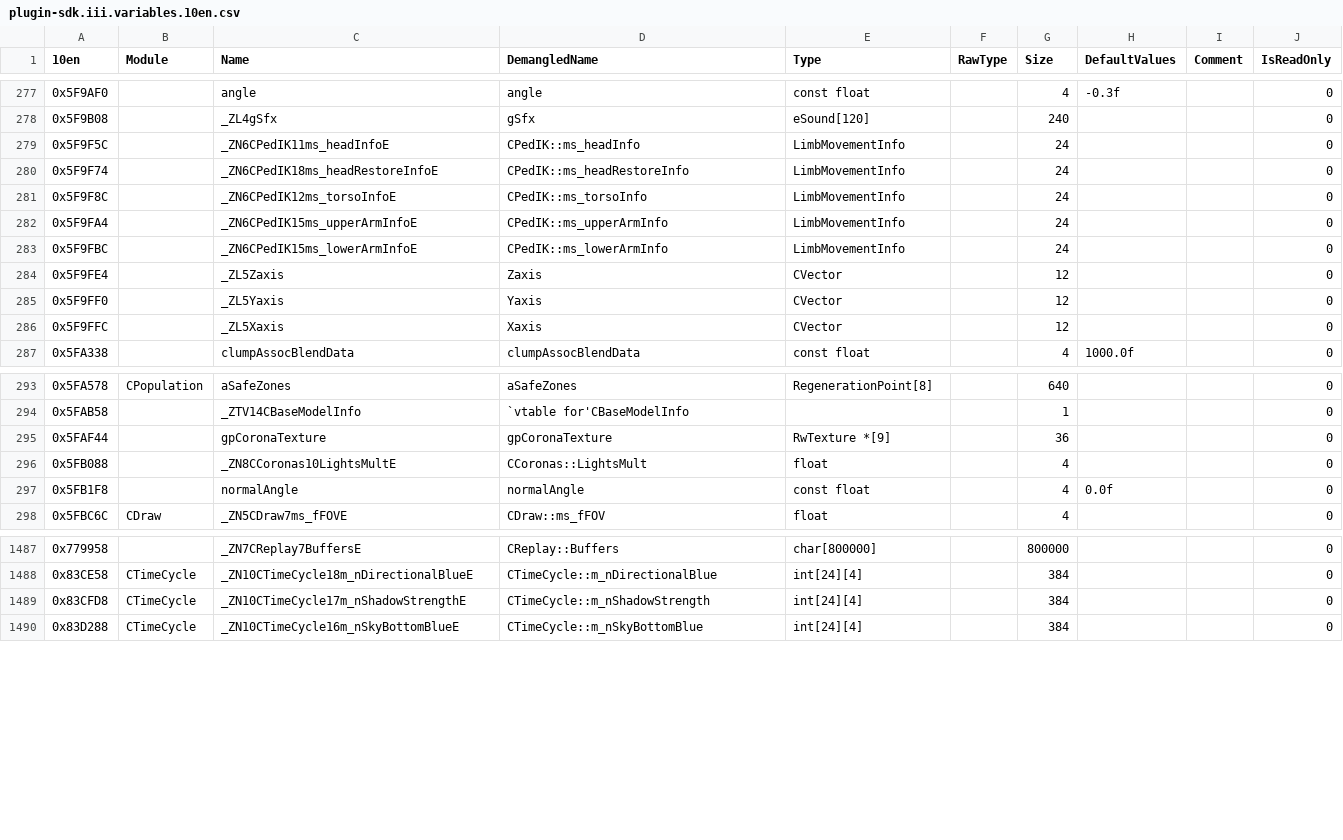
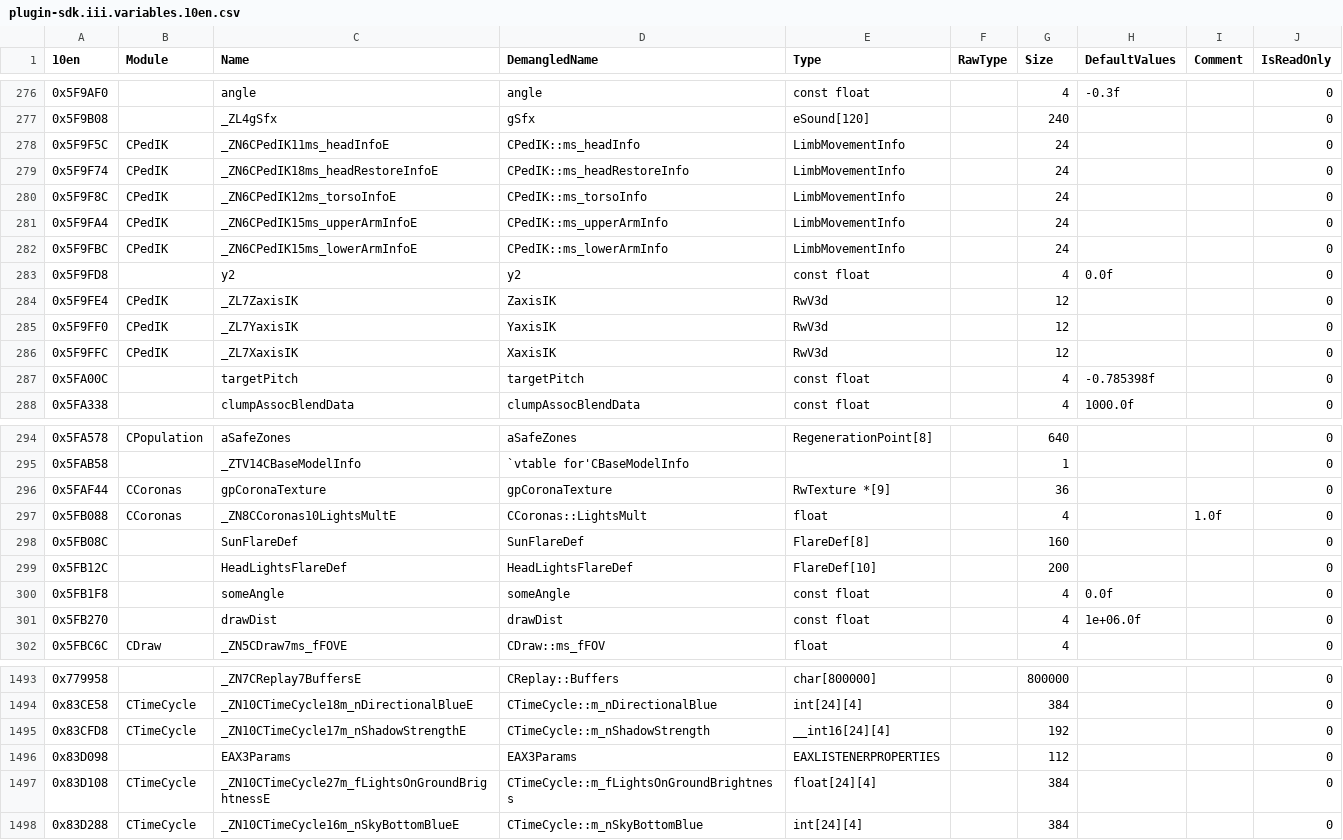
Before and after one commit to DK22Pac/gta_idb, a CSV file: database/gta3/plugin-sdk.iii.variables.10en.csv, drawn as a sheet; only a part is shown, gaps mark what is left out; the diff covers the shown part only.

```diff
--- a/database/gta3/plugin-sdk.iii.variables.10en.csv
+++ b/database/gta3/plugin-sdk.iii.variables.10en.csv
@@ -278,10 +277,12 @@
 0x5F9B08,,_ZL4gSfx,gSfx,eSound[120],,240,,,0
-0x5F9F5C,,_ZN6CPedIK11ms_headInfoE,CPedIK::ms_headInfo,LimbMovementInfo,,24,,,0
-0x5F9F74,,_ZN6CPedIK18ms_headRestoreInfoE,CPedIK::ms_headRestoreInfo,LimbMovementInfo,,24,,,0
-0x5F9F8C,,_ZN6CPedIK12ms_torsoInfoE,CPedIK::ms_torsoInfo,LimbMovementInfo,,24,,,0
-0x5F9FA4,,_ZN6CPedIK15ms_upperArmInfoE,CPedIK::ms_upperArmInfo,LimbMovementInfo,,24,,,0
-0x5F9FBC,,_ZN6CPedIK15ms_lowerArmInfoE,CPedIK::ms_lowerArmInfo,LimbMovementInfo,,24,,,0
-0x5F9FE4,,_ZL5Zaxis,Zaxis,CVector,,12,,,0
-0x5F9FF0,,_ZL5Yaxis,Yaxis,CVector,,12,,,0
-0x5F9FFC,,_ZL5Xaxis,Xaxis,CVector,,12,,,0
+0x5F9F5C,CPedIK,_ZN6CPedIK11ms_headInfoE,CPedIK::ms_headInfo,LimbMovementInfo,,24,,,0
+0x5F9F74,CPedIK,_ZN6CPedIK18ms_headRestoreInfoE,CPedIK::ms_headRestoreInfo,LimbMovementInfo,,24,,,0
+0x5F9F8C,CPedIK,_ZN6CPedIK12ms_torsoInfoE,CPedIK::ms_torsoInfo,LimbMovementInfo,,24,,,0
+0x5F9FA4,CPedIK,_ZN6CPedIK15ms_upperArmInfoE,CPedIK::ms_upperArmInfo,LimbMovementInfo,,24,,,0
+0x5F9FBC,CPedIK,_ZN6CPedIK15ms_lowerArmInfoE,CPedIK::ms_lowerArmInfo,LimbMovementInfo,,24,,,0
+0x5F9FD8,,y2,y2,const float,,4,0.0f,,0
+0x5F9FE4,CPedIK,_ZL7ZaxisIK,ZaxisIK,RwV3d,,12,,,0
+0x5F9FF0,CPedIK,_ZL7YaxisIK,YaxisIK,RwV3d,,12,,,0
+0x5F9FFC,CPedIK,_ZL7XaxisIK,XaxisIK,RwV3d,,12,,,0
+0x5FA00C,,targetPitch,targetPitch,const float,,4,-0.785398f,,0
 0x5FA338,,clumpAssocBlendData,clumpAssocBlendData,const float,,4,1000.0f,,0
@@ -294,5 +295,8 @@
 0x5FAB58,,_ZTV14CBaseModelInfo,`vtable for'CBaseModelInfo,,,1,,,0
-0x5FAF44,,gpCoronaTexture,gpCoronaTexture,RwTexture *[9],,36,,,0
-0x5FB088,,_ZN8CCoronas10LightsMultE,CCoronas::LightsMult,float,,4,,,0
-0x5FB1F8,,normalAngle,normalAngle,const float,,4,0.0f,,0
+0x5FAF44,CCoronas,gpCoronaTexture,gpCoronaTexture,RwTexture *[9],,36,,,0
+0x5FB088,CCoronas,_ZN8CCoronas10LightsMultE,CCoronas::LightsMult,float,,4,,1.0f,0
+0x5FB08C,,SunFlareDef,SunFlareDef,FlareDef[8],,160,,,0
+0x5FB12C,,HeadLightsFlareDef,HeadLightsFlareDef,FlareDef[10],,200,,,0
+0x5FB1F8,,someAngle,someAngle,const float,,4,0.0f,,0
+0x5FB270,,drawDist,drawDist,const float,,4,1e+06.0f,,0
 0x5FBC6C,CDraw,_ZN5CDraw7ms_fFOVE,CDraw::ms_fFOV,float,,4,,,0
@@ -1488,3 +1494,5 @@
 0x83CE58,CTimeCycle,_ZN10CTimeCycle18m_nDirectionalBlueE,CTimeCycle::m_nDirectionalBlue,int[24][4],,384,,,0
-0x83CFD8,CTimeCycle,_ZN10CTimeCycle17m_nShadowStrengthE,CTimeCycle::m_nShadowStrength,int[24][4],,384,,,0
+0x83CFD8,CTimeCycle,_ZN10CTimeCycle17m_nShadowStrengthE,CTimeCycle::m_nShadowStrength,__int16[24][4],,192,,,0
+0x83D098,,EAX3Params,EAX3Params,EAXLISTENERPROPERTIES,,112,,,0
+0x83D108,CTimeCycle,_ZN10CTimeCycle27m_fLightsOnGroundBrightnessE,CTimeCycle::m_fLightsOnGroundBrightness,float[24][4],,384,,,0
 0x83D288,CTimeCycle,_ZN10CTimeCycle16m_nSkyBottomBlueE,CTimeCycle::m_nSkyBottomBlue,int[24][4],,384,,,0
```
Also changed, not shown: 2 added rows, 1 removed row and 95 edited cells elsewhere in this file, database/gta3/plugin-sdk.iii.variables.11en.csv, database/gta3/plugin-sdk.iii.variables.steam.csv, 31 other files.
